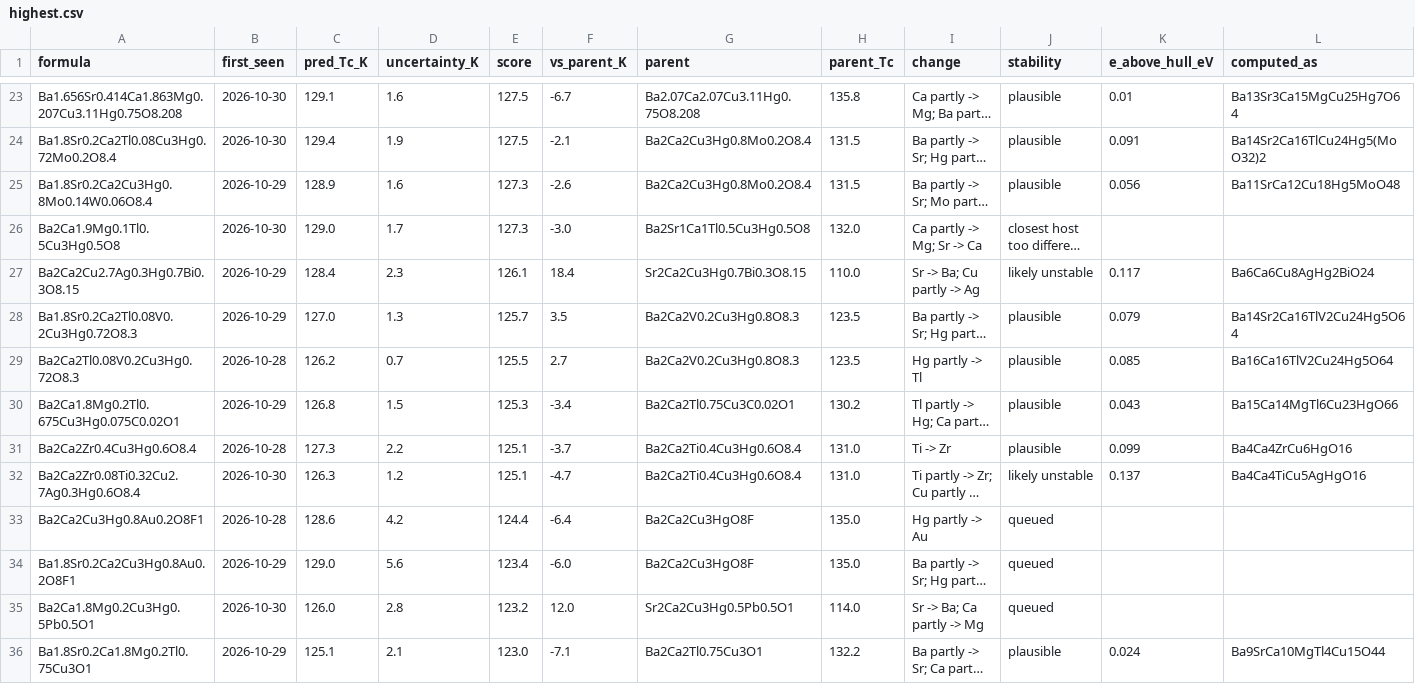
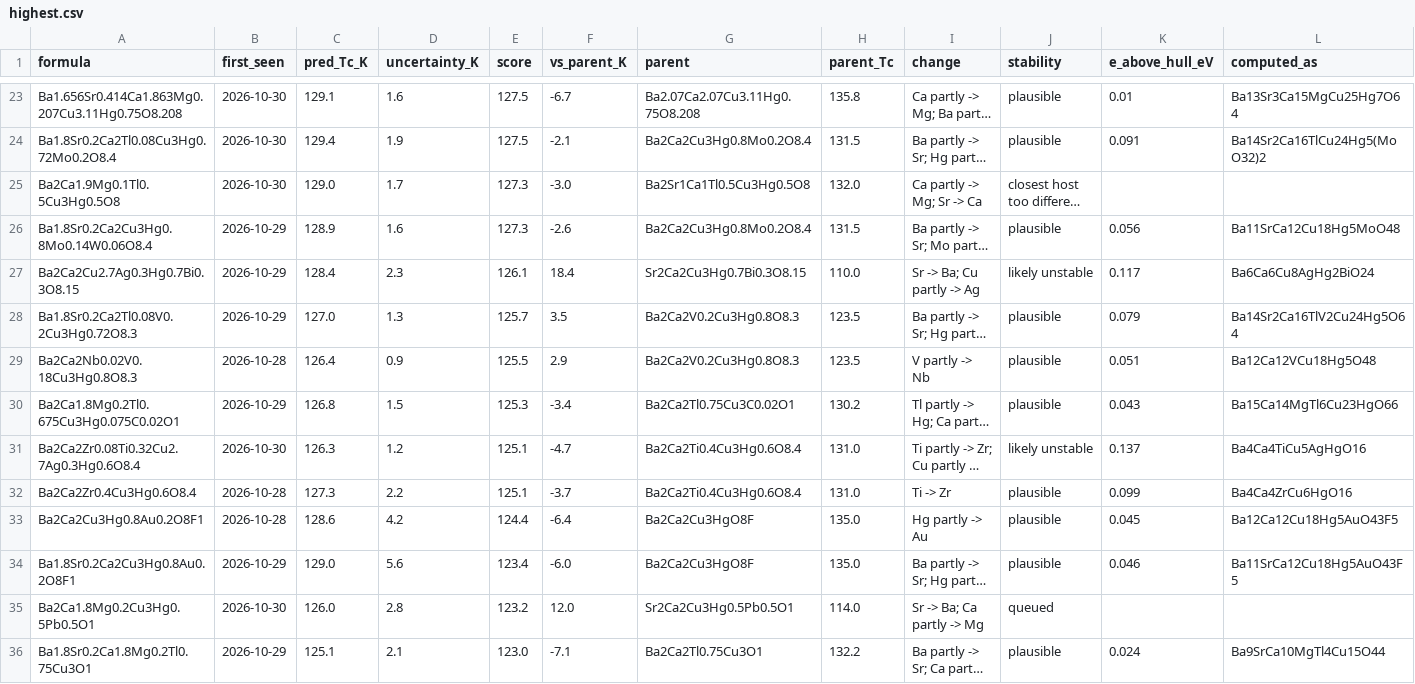
Before and after one commit to jasonbrelsford/superconductor-screen, a CSV file: results/2026-10-30/highest.csv, drawn as a sheet; only a part is shown, gaps mark what is left out; long unchanged cells end in …; the diff covers the shown part only; the diff names each change by its address in the sheet, - before the commit and + after, or states it on an @@ line.

```diff
--- a/results/2026-10-30/highest.csv
+++ b/results/2026-10-30/highest.csv
@@ row 26 moved to row 25: Ba2Ca1.9Mg0.1Tl0.5Cu3Hg0.5O8 @@
-A29 (formula): Ba2Ca2Tl0.08V0.2Cu3Hg0.72O8.3
+A29 (formula): Ba2Ca2Nb0.02V0.18Cu3Hg0.8O8.3
-C29 (pred_Tc_K): 126.2
+C29 (pred_Tc_K): 126.4
-D29 (uncertainty_K): 0.7
+D29 (uncertainty_K): 0.9
-F29 (vs_parent_K): 2.7
+F29 (vs_parent_K): 2.9
-I29 (change): Hg partly -> Tl
+I29 (change): V partly -> Nb
-K29 (e_above_hull_eV): 0.085
+K29 (e_above_hull_eV): 0.051
-L29 (computed_as): Ba16Ca16TlV2Cu24Hg5O64
+L29 (computed_as): Ba12Ca12VCu18Hg5O48
@@ row 32 moved to row 31: Ba2Ca2Zr0.08Ti0.32Cu2.7Ag0.3Hg0.6O8.4 @@
-J33:J34 (stability): queued
+J33:J34 (stability): plausible
-K33 (e_above_hull_eV): (empty)
+K33 (e_above_hull_eV): 0.045
-L33 (computed_as): (empty)
+L33 (computed_as): Ba12Ca12Cu18Hg5AuO43F5
-K34 (e_above_hull_eV): (empty)
+K34 (e_above_hull_eV): 0.046
-L34 (computed_as): (empty)
+L34 (computed_as): Ba11SrCa12Cu18Hg5AuO43F5
```
Also changed, not shown: 1 added row, 1 removed row, 3 moved rows and 11 edited cells elsewhere in this file, results/2026-10-30/gain.csv, results/2026-10-30/noncuprate.csv, 6 other files.
